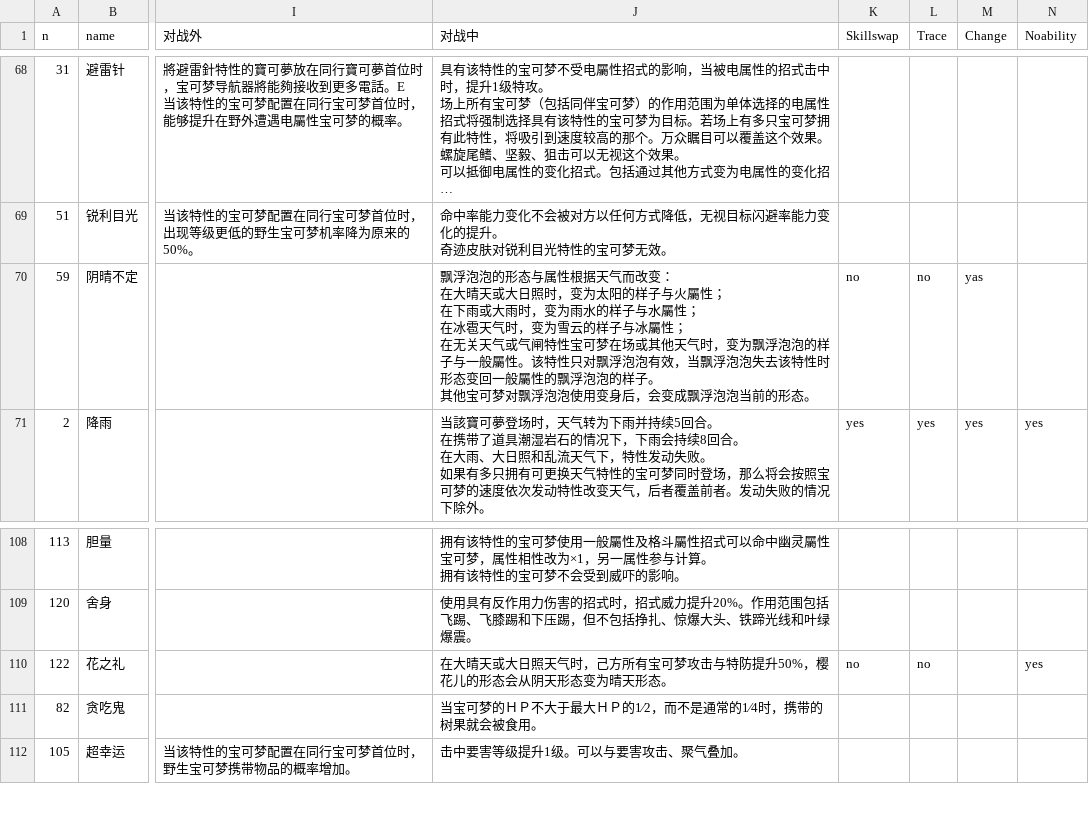
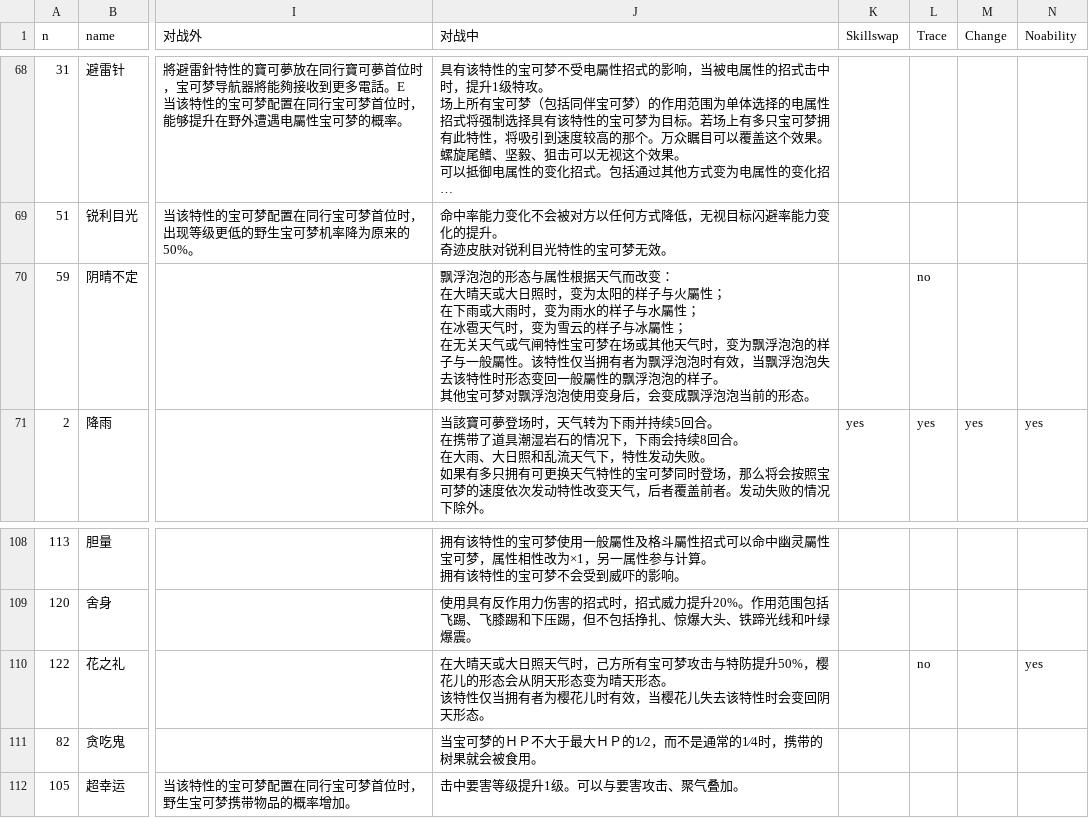
Before and after one commit to Dumeng/pm-dataset, a CSV file: dataset/ability.csv, drawn as a sheet; only a part is shown, gaps mark what is left out; long unchanged cells end in …; ↵ is a line break in a cell; the diff names each change by its address in the sheet, - before the commit and + after, or states it on an @@ line.

```diff
--- a/dataset/ability.csv
+++ b/dataset/ability.csv
-J70 (对战中): …。该特性只对飘浮泡泡有效，当…
+J70 (对战中): …。该特性仅当拥有者为飘浮泡泡时有效，当…
-K70 (Skillswap): no
+K70 (Skillswap): (empty)
-M70 (Change): yas
+M70 (Change): (empty)
-J110 (对战中): …天形态。
+J110 (对战中): …天形态。 ↵ 该特性仅当拥有者为樱花儿时有效，当樱花儿失去该特性时会变回阴天形态。
-K110 (Skillswap): no
+K110 (Skillswap): (empty)
```
Also changed, not shown: dataset/pm.csv.
